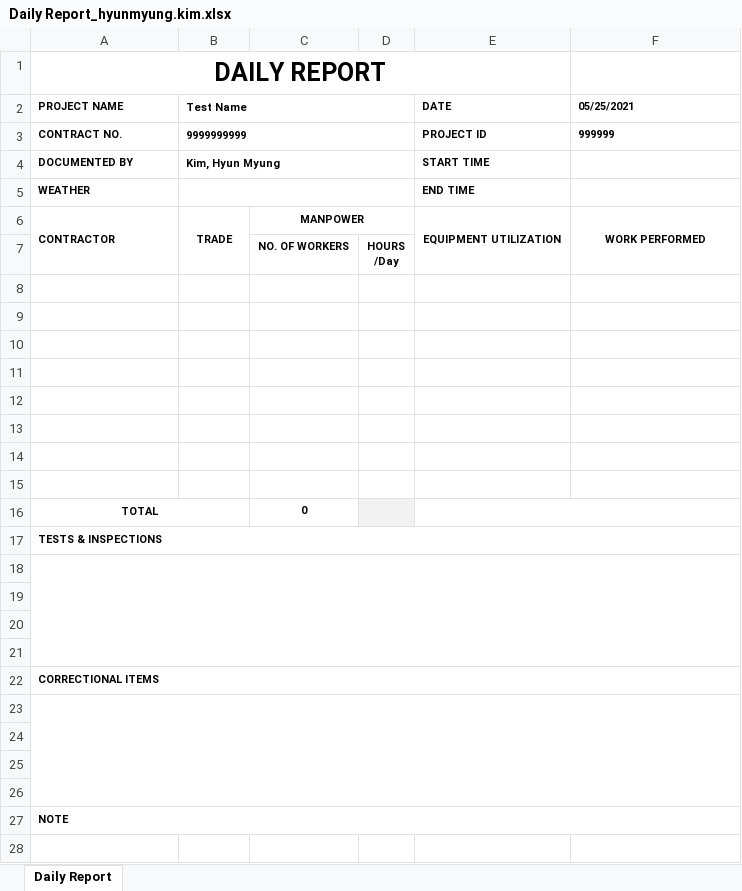
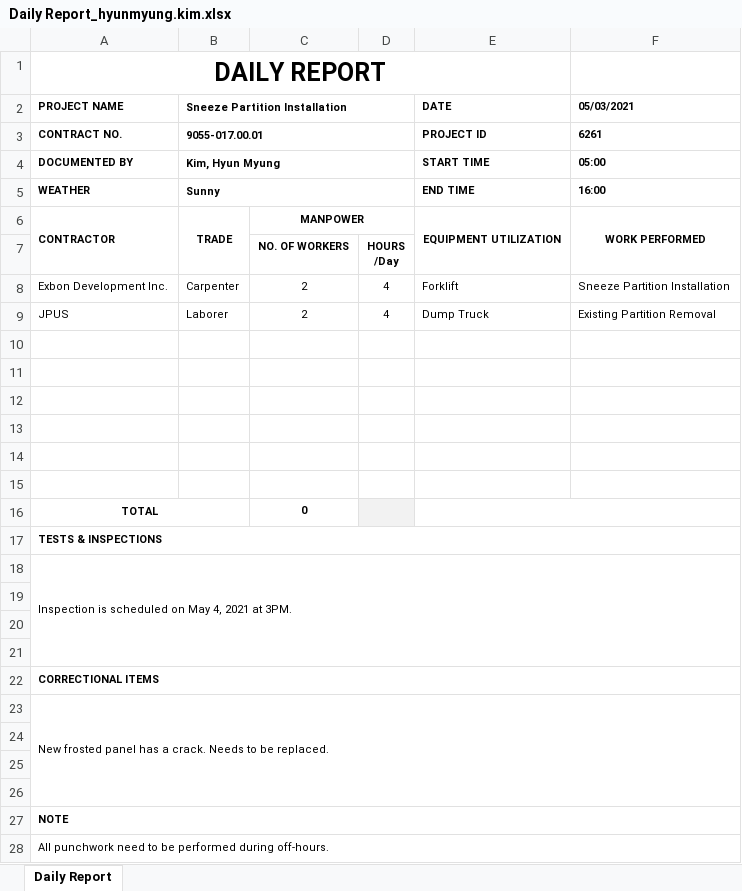
Before and after one commit to HyunM/exbon-daily-report, an Excel workbook: public/Daily Report_hyunmyung.kim.xlsx, sheet Daily Report, drawn as a sheet; values as stored, in another font and other column widths than the file's, no borders; charts and pictures not drawn; the diff names each change by its address in the sheet, - before the commit and + after, or states it on an @@ line.

```diff
--- a/public/Daily Report_hyunmyung.kim.xlsx (sheet Daily Report)
+++ b/public/Daily Report_hyunmyung.kim.xlsx (sheet Daily Report)
-B2: Test Name
+B2: Sneeze Partition Installation
-F2: 05/25/2021
+F2: 05/03/2021
-B3 (Sneeze Partition Installation): 9999999999
+B3 (Sneeze Partition Installation): 9055-017.00.01
-F3 (05/03/2021): 999999
+F3 (05/03/2021): 6261
-F4 (05/03/2021): (empty)
+F4 (05/03/2021): 05:00
-B5 (Sneeze Partition Installation): (empty)
+B5 (Sneeze Partition Installation): Sunny
-F5 (05/03/2021): (empty)
+F5 (05/03/2021): 16:00
-row 8: (empty)
+row 8: Exbon Development Inc. | Carpenter | 2 | 4 | Forklift | Sneeze Partition Installation
-row 9: (empty)
+row 9: JPUS | Laborer | 2 | 4 | Dump Truck | Existing Partition Removal
-A18 (PROJECT NAME): (empty)
+A18 (PROJECT NAME): Inspection is scheduled on May 4, 2021 at 3PM.
-A23 (PROJECT NAME): (empty)
+A23 (PROJECT NAME): New frosted panel has a crack. Needs to be replaced.
+row 28: All punchwork need to be performed during off-hours.
```
Also changed, not shown: 2 other files.
